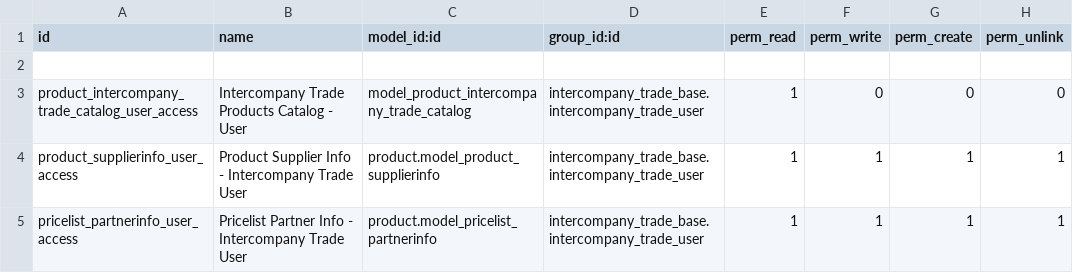
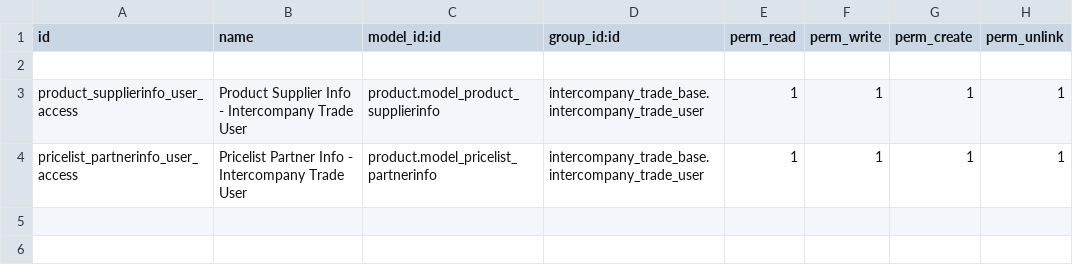
Before and after one commit to grap/odoo-addons-intercompany-trade, a CSV file: intercompany_trade_product/security/ir.model.access.csv, drawn as a sheet.

```diff
--- a/intercompany_trade_product/security/ir.model.access.csv
+++ b/intercompany_trade_product/security/ir.model.access.csv
@@ -2,3 +2,2 @@ id,name,model_id:id,group_id:id,perm_read,perm_write,perm_create,perm_unlink
 ,,,,,,,
-product_intercompany_trade_catalog_user_access,Intercompany Trade Products Catalog - User,model_product_intercompany_trade_catalog,intercompany_trade_base.intercompany_trade_user,1,0,0,0
 product_supplierinfo_user_access,Product Supplier Info - Intercompany Trade User,product.model_product_supplierinfo,intercompany_trade_base.intercompany_trade_user,1,1,1,1
```
Also changed, not shown: 7 other files.
